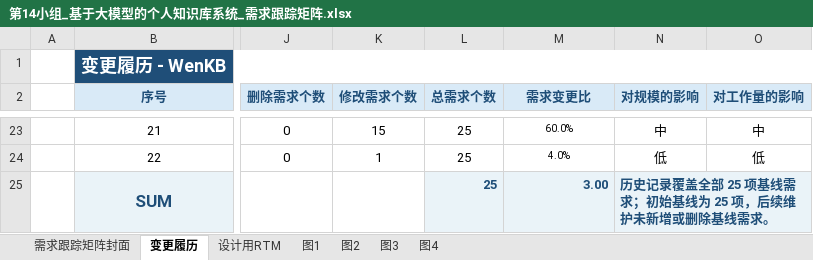
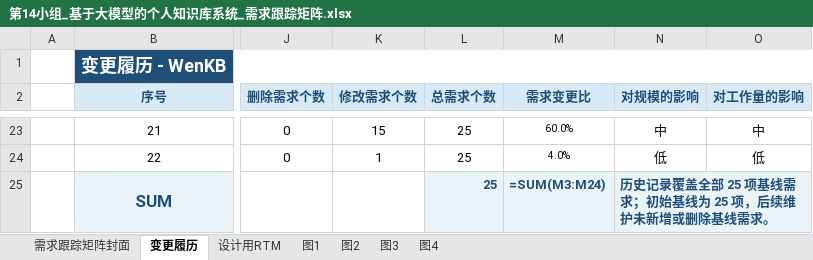
Before and after one commit to Konohayfl/Personal_KB, an Excel workbook: outputs/rtm-maintenance-final/第14小组_基于大模型的个人知识库系统_需求跟踪矩阵.xlsx, sheet 变更履历, drawn as a sheet; only a part is shown, gaps mark what is left out; values as stored, in another font and other column widths than the file's, no borders; formulas without a stored value are shown as written; the diff names each change by its address in the sheet, - before the commit and + after, or states it on an @@ line.

```diff
--- a/outputs/rtm-maintenance-final/第14小组_基于大模型的个人知识库系统_需求跟踪矩阵.xlsx (sheet 变更履历)
+++ b/outputs/rtm-maintenance-final/第14小组_基于大模型的个人知识库系统_需求跟踪矩阵.xlsx (sheet 变更履历)
-M25 (需求变更比): 3.00
+M25 (需求变更比): =SUM(M3:M24)
```
Also changed, not shown: sheet 设计用RTM, charts or pictures, 2 other files.
